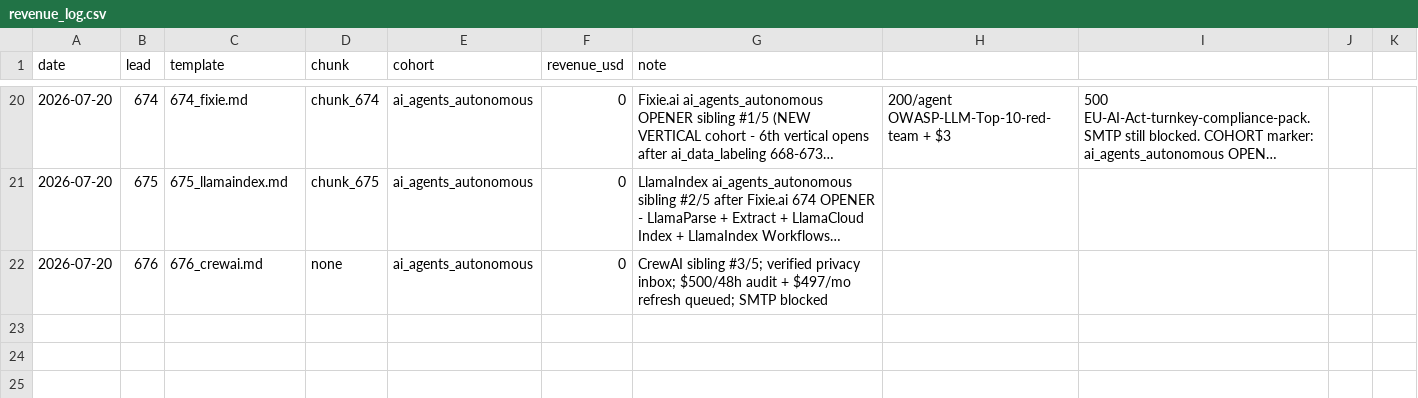
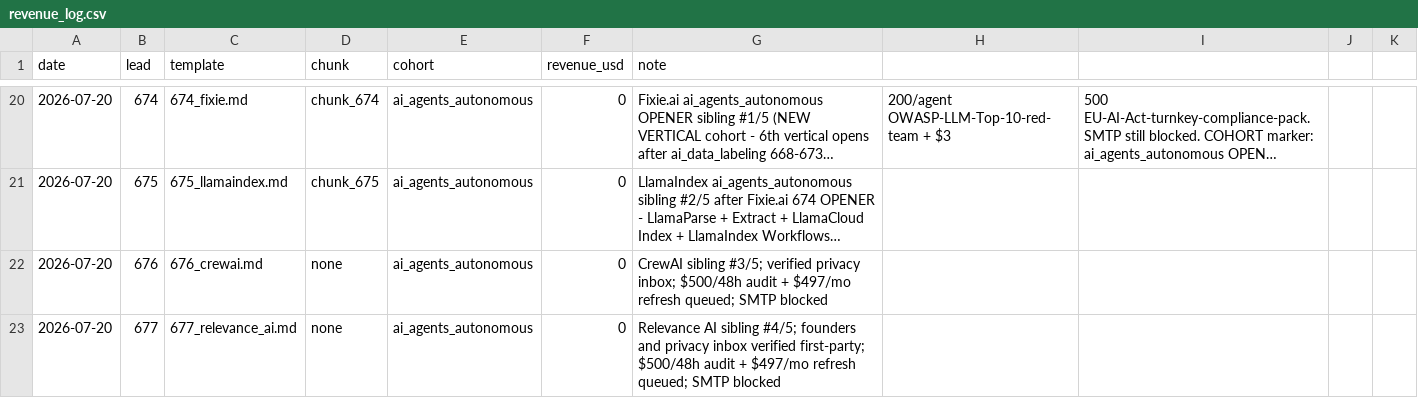
Before and after one commit to TalonForgeHQ/atlas-store, a CSV file: revenue_log.csv, drawn as a sheet; only a part is shown, gaps mark what is left out; long unchanged cells end in ….

```diff
--- a/revenue_log.csv
+++ b/revenue_log.csv
@@ -22 +22,2 @@ date,lead,template,chunk,cohort,revenue_usd,note
 2026-07-20,676,676_crewai.md,none,ai_agents_autonomous,0,CrewAI sibling #3/5; verified privacy inbox; $500/48h audit + $497/mo refresh queued; SMTP blocked
+2026-07-20,677,677_relevance_ai.md,none,ai_agents_autonomous,0,Relevance AI sibling #4/5; founders and privacy inbox verified first-party; $500/48h audit + $497/mo refresh queued; SMTP blocked
```
Also changed, not shown: cold_email/leads.csv, 3 other files.
